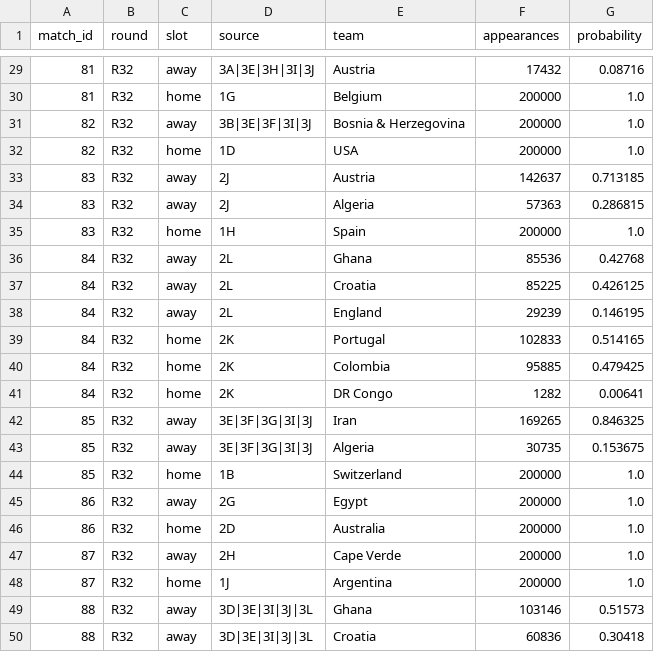
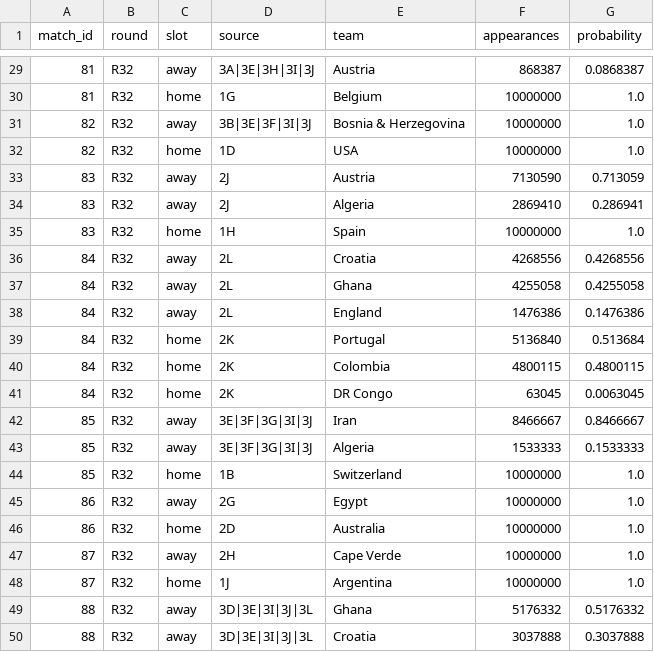
Before and after one commit to rharris115/wc_pool_2026, a CSV file: resources/20260627/output_csv/r32_slot_monte_carlo_slots.csv, drawn as a sheet; only a part is shown, gaps mark what is left out; the diff covers the shown part only.

```diff
--- a/resources/20260627/output_csv/r32_slot_monte_carlo_slots.csv
+++ b/resources/20260627/output_csv/r32_slot_monte_carlo_slots.csv
@@ -29,22 +29,22 @@ match_id,round,slot,source,team,appearances,probability
-81,R32,away,3A|3E|3H|3I|3J,Austria,17432,0.08716
-81,R32,home,1G,Belgium,200000,1.0
-82,R32,away,3B|3E|3F|3I|3J,Bosnia & Herzegovina,200000,1.0
-82,R32,home,1D,USA,200000,1.0
-83,R32,away,2J,Austria,142637,0.713185
-83,R32,away,2J,Algeria,57363,0.286815
-83,R32,home,1H,Spain,200000,1.0
-84,R32,away,2L,Ghana,85536,0.42768
-84,R32,away,2L,Croatia,85225,0.426125
-84,R32,away,2L,England,29239,0.146195
-84,R32,home,2K,Portugal,102833,0.514165
-84,R32,home,2K,Colombia,95885,0.479425
-84,R32,home,2K,DR Congo,1282,0.00641
-85,R32,away,3E|3F|3G|3I|3J,Iran,169265,0.846325
-85,R32,away,3E|3F|3G|3I|3J,Algeria,30735,0.153675
-85,R32,home,1B,Switzerland,200000,1.0
-86,R32,away,2G,Egypt,200000,1.0
-86,R32,home,2D,Australia,200000,1.0
-87,R32,away,2H,Cape Verde,200000,1.0
-87,R32,home,1J,Argentina,200000,1.0
-88,R32,away,3D|3E|3I|3J|3L,Ghana,103146,0.51573
-88,R32,away,3D|3E|3I|3J|3L,Croatia,60836,0.30418
+81,R32,away,3A|3E|3H|3I|3J,Austria,868387,0.0868387
+81,R32,home,1G,Belgium,10000000,1.0
+82,R32,away,3B|3E|3F|3I|3J,Bosnia & Herzegovina,10000000,1.0
+82,R32,home,1D,USA,10000000,1.0
+83,R32,away,2J,Austria,7130590,0.713059
+83,R32,away,2J,Algeria,2869410,0.286941
+83,R32,home,1H,Spain,10000000,1.0
+84,R32,away,2L,Croatia,4268556,0.4268556
+84,R32,away,2L,Ghana,4255058,0.4255058
+84,R32,away,2L,England,1476386,0.1476386
+84,R32,home,2K,Portugal,5136840,0.513684
+84,R32,home,2K,Colombia,4800115,0.4800115
+84,R32,home,2K,DR Congo,63045,0.0063045
+85,R32,away,3E|3F|3G|3I|3J,Iran,8466667,0.8466667
+85,R32,away,3E|3F|3G|3I|3J,Algeria,1533333,0.1533333
+85,R32,home,1B,Switzerland,10000000,1.0
+86,R32,away,2G,Egypt,10000000,1.0
+86,R32,home,2D,Australia,10000000,1.0
+87,R32,away,2H,Cape Verde,10000000,1.0
+87,R32,home,1J,Argentina,10000000,1.0
+88,R32,away,3D|3E|3I|3J|3L,Ghana,5176332,0.5176332
+88,R32,away,3D|3E|3I|3J|3L,Croatia,3037888,0.3037888
```
Also changed, not shown: 51 edited cells elsewhere in this file, resources/20260627/output_csv/r32_slot_monte_carlo_third_place_keys.csv, 2 other files.
